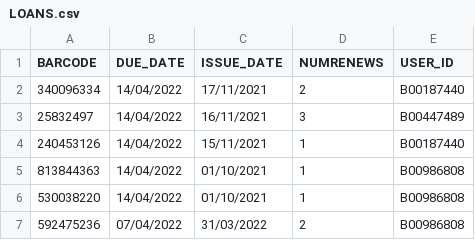
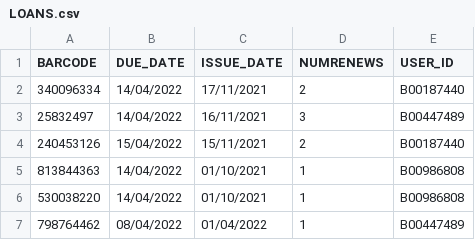
Before and after one commit to babou212/com102-library-system, a CSV file: src/main/resources/LOANS.csv, drawn as a sheet.

```diff
--- a/src/main/resources/LOANS.csv
+++ b/src/main/resources/LOANS.csv
@@ -3,5 +3,5 @@
 "25832497","14/04/2022","16/11/2021","3","B00447489"
-"240453126","14/04/2022","15/11/2021","1","B00187440"
+"240453126","15/04/2022","15/11/2021","2","B00187440"
 "813844363","14/04/2022","01/10/2021","1","B00986808"
 "530038220","14/04/2022","01/10/2021","1","B00986808"
-"592475236","07/04/2022","31/03/2022","2","B00986808"
+"798764462","08/04/2022","01/04/2022","1","B00447489"
```
Also changed, not shown: 9 other files.
